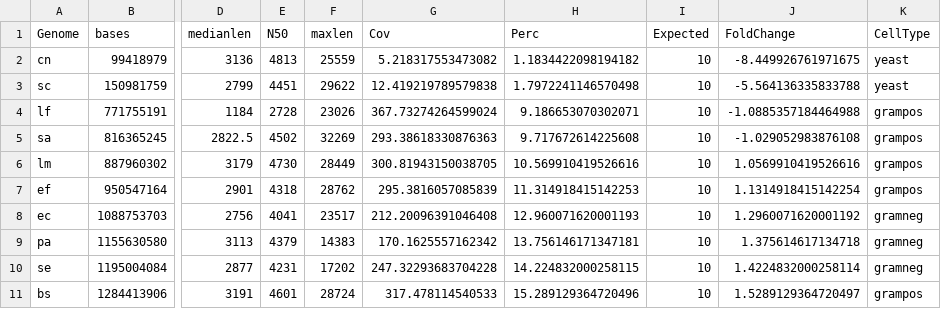
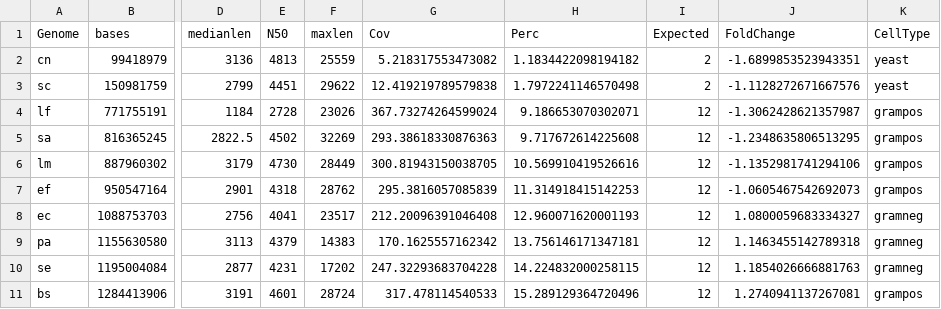
Before and after one commit to LomanLab/mockcommunity, a TSV file: analysis/results/Zymo_CS_LSK109_stats.tsv, drawn as a sheet; only a part is shown, gaps mark what is left out; the diff names each change by its address in the sheet, - before the commit and + after, or states it on an @@ line.

Commit message:
alignment stats

```diff
--- a/analysis/results/Zymo_CS_LSK109_stats.tsv
+++ b/analysis/results/Zymo_CS_LSK109_stats.tsv
-I2:I3 (Expected): 10
+I2:I3 (Expected): 2
-J2 (FoldChange): -8.449926761971675
+J2 (FoldChange): -1.6899853523943351
-J3 (FoldChange): -5.564136335833788
+J3 (FoldChange): -1.1128272671667576
-I4:I11 (Expected): 10
+I4:I11 (Expected): 12
-J4 (FoldChange): -1.0885357184464988
+J4 (FoldChange): -1.3062428621357987
-J5 (FoldChange): -1.029052983876108
+J5 (FoldChange): -1.2348635806513295
-J6 (FoldChange): 1.0569910419526616
+J6 (FoldChange): -1.1352981741294106
-J7 (FoldChange): 1.1314918415142254
+J7 (FoldChange): -1.0605467542692073
-J8 (FoldChange): 1.2960071620001192
+J8 (FoldChange): 1.0800059683334327
-J9 (FoldChange): 1.375614617134718
+J9 (FoldChange): 1.1463455142789318
-J10 (FoldChange): 1.4224832000258114
+J10 (FoldChange): 1.1854026666881763
-J11 (FoldChange): 1.5289129364720497
+J11 (FoldChange): 1.2740941137267081
```
Also changed, not shown: analysis/results/Zymo_CS_MPZBB_LSK109_stats.tsv, analysis/results/Zymo_CS_MPZ_LSK109_stats.tsv, 8 other files.
